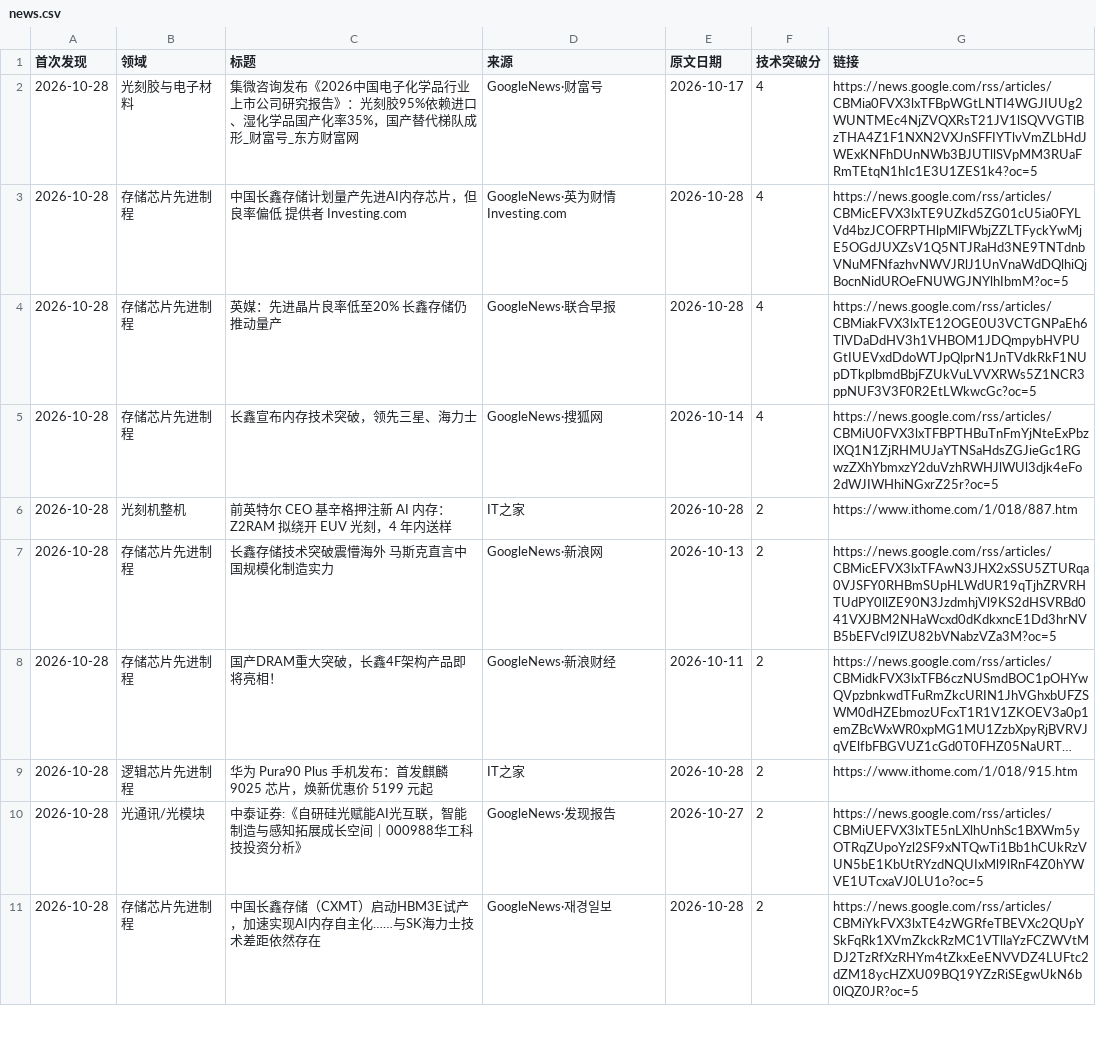
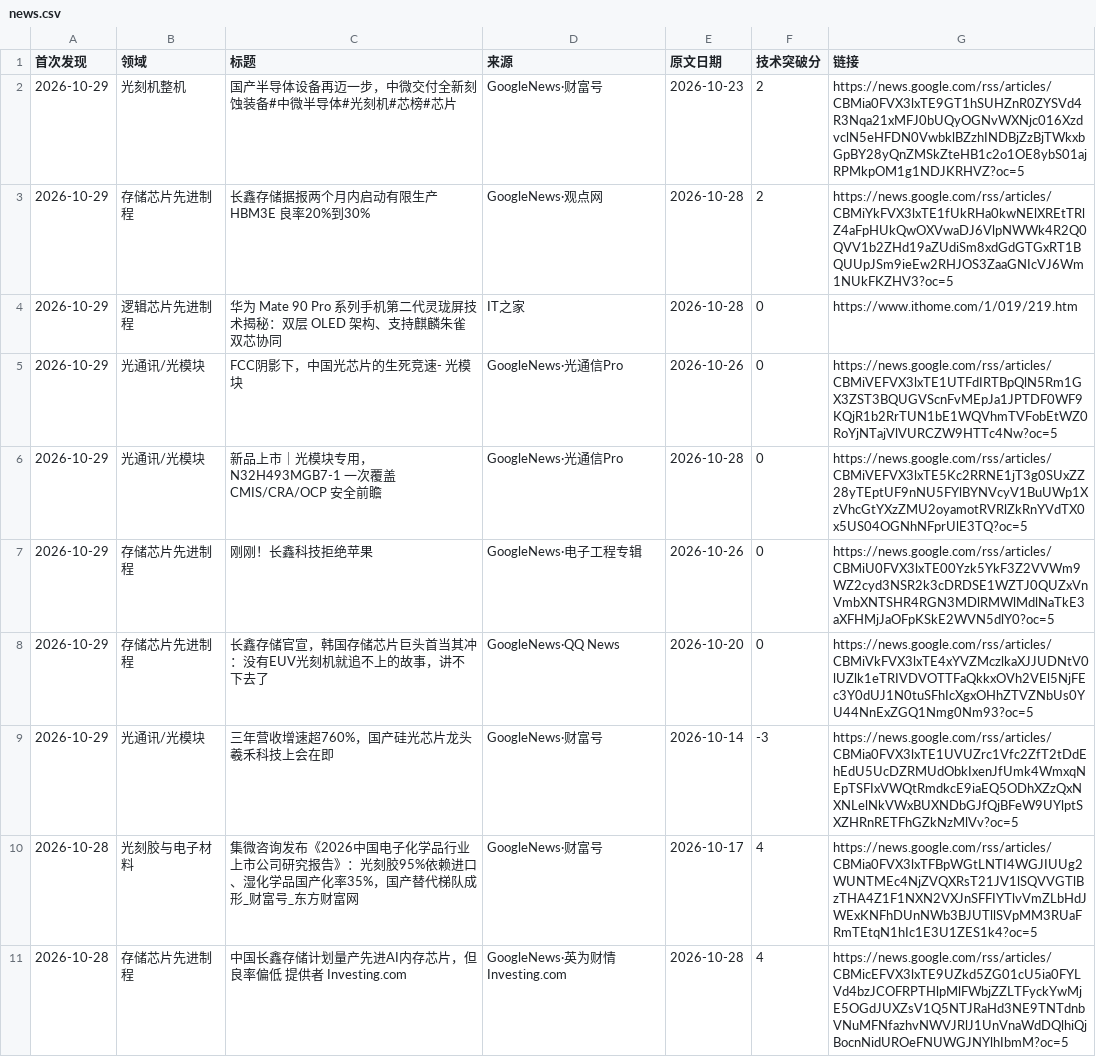
Before and after one commit to fenggg1988/china-semi-tracker, a CSV file: data/news.csv, drawn as a sheet; only a part is shown; the shorter side is filled out with more unchanged rows; long unchanged cells end in ….

```diff
--- a/data/news.csv
+++ b/data/news.csv
@@ -1,2 +1,10 @@
 首次发现,领域,标题,来源,原文日期,技术突破分,链接
+2026-10-29,光刻机整机,国产半导体设备再迈一步，中微交付全新刻蚀装备#中微半导体#光刻机#芯榜#芯片,GoogleNews·财富号,2026-10-23,2,https://news.google.com/rss/articles/CBMia0FVX3lxTE9GT1hSUHZnR0ZYSVd4R3Nqa21xMFJ0bUQyOGNvWXNjc016XzdvclN5eHFDN0VwbklBZzhINDBjZzBjTWkxbGpBY28yQnZMSkZteHB1c2o1OE8ybS01ajRPMkpOM1g1NDJKRHVZ?oc=5
+2026-10-29,存储芯片先进制程,长鑫存储据报两个月内启动有限生产HBM3E 良率20%到30%,GoogleNews·观点网,2026-10-28,2,https://news.google.com/rss/articles/CBMiYkFVX3lxTE1fUkRHa0kwNElXREtTRlZ4aFpHUkQwOXVwaDJ6VlpNWWk4R2Q0QVV1b2ZHd19aZUdiSm8xdGdGTGxRT1BQUUpJSm9ieEw2RHJOS3ZaaGNIcVJ6Wm1NUkFKZHV3?oc=5
+2026-10-29,逻辑芯片先进制程,华为 Mate 90 Pro 系列手机第二代灵珑屏技术揭秘：双层 OLED 架构、支持麒麟朱雀双芯协同,IT之家,2026-10-28,0,https://www.ithome.com/1/019/219.htm
+2026-10-29,光通讯/光模块,FCC阴影下，中国光芯片的生死竞速- 光模块,GoogleNews·光通信Pro,2026-10-26,0,https://news.google.com/rss/articles/CBMiVEFVX3lxTE1UTFdIRTBpQlN5Rm1GX3ZST3BQUGVScnFvMEpJa1JPTDF0WF9KQjR1b2RrTUN1bE1WQVhmTVFobEtWZ0RoYjNTajVlVURCZW9HTTc4Nw?oc=5
+2026-10-29,光通讯/光模块,新品上市｜光模块专用，N32H493MGB7-1 一次覆盖 CMIS/CRA/OCP 安全前瞻,GoogleNews·光通信Pro,2026-10-28,0,https://news.google.com/rss/articles/CBMiVEFVX3lxTE5Kc2RRNE1jT3g0SUxZZ28yTEptUF9nNU5FYlBYNVcyV1BuUWp1XzVhcGtYXzZMU2oyamotRVRlZkRnYVdTX0x5US04OGNhNFprUlE3TQ?oc=5
+2026-10-29,存储芯片先进制程,刚刚！长鑫科技拒绝苹果,GoogleNews·电子工程专辑,2026-10-26,0,https://news.google.com/rss/articles/CBMiU0FVX3lxTE00Yzk5YkF3Z2VVWm9WZ2cyd3NSR2k3cDRDSE1WZTJ0QUZxVnVmbXNTSHR4RGN3MDlRMWlMdlNaTkE3aXFHMjJaOFpKSkE2WVN5dlY0?oc=5
+2026-10-29,存储芯片先进制程,长鑫存储官宣，韩国存储芯片巨头首当其冲：没有EUV光刻机就追不上的故事，讲不下去了,GoogleNews·QQ News,2026-10-20,0,https://news.google.com/rss/articles/CBMiVkFVX3lxTE4xYVZMczlkaXJJUDNtV0lUZlk1eTRIVDVOTTFaQkkxOVh2VEl5NjFEc3Y0dUJ1N0tuSFhIcXgxOHhZTVZNbUs0YU44NnExZGQ1Nmg0Nm93?oc=5
+2026-10-29,光通讯/光模块,三年营收增速超760%，国产硅光芯片龙头羲禾科技上会在即,GoogleNews·财富号,2026-10-14,-3,https://news.google.com/rss/articles/CBMia0FVX3lxTE1UVUZrc1Vfc2ZfT2tDdEhEdU5UcDZRMUdObkIxenJfUmk4WmxqNEpTSFIxVWQtRmdkcE9iaEQ5ODhXZzQxNXNLelNkVWxBUXNDbGJfQjBFeW9UYlptSXZHRnRETFhGZkNzMlVv?oc=5
 2026-10-28,光刻胶与电子材料,集微咨询发布《2026中国电子化学品行业上市公司研究报告》：光刻胶95%依赖进口、湿化学品国产化率35%，国产替代梯队成形_财富号_东方财富网,GoogleNews·财富号,2026-10-17,4,https://news.google.com/rss/articles/CBMia0FVX3lxTFBpWGtLNTI4WGJIUUg2WUNTMEc4NjZVQXRsT21JV1lSQVVGTlBzTHA4Z1F1NXN2VXJnSFFIYTlvVmZLbHdJWExKNFhDUnNWb3BJUTllSVpMM3RUaFRmTEtqN1hIc1E3U1ZES1k4?oc=5
```
Also changed, not shown: 2 other files.
